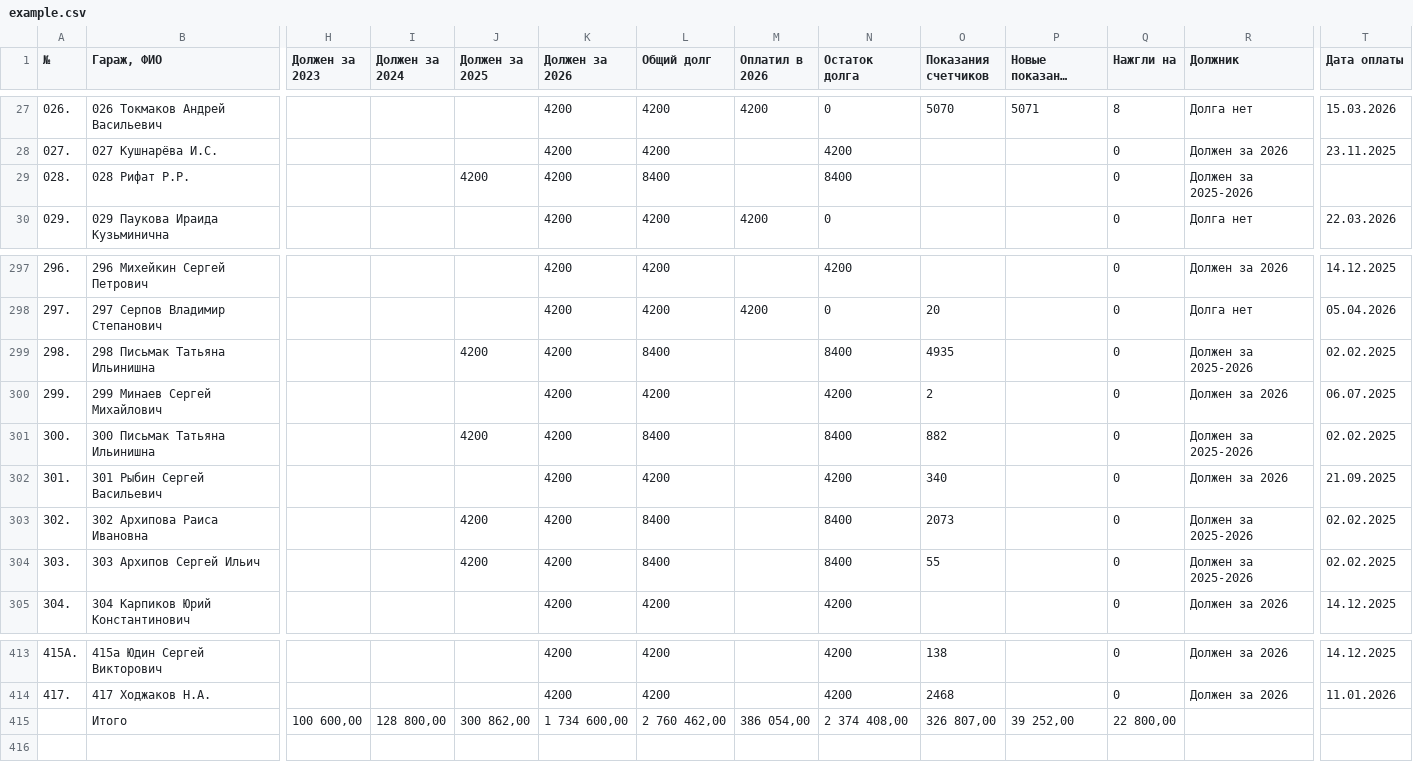
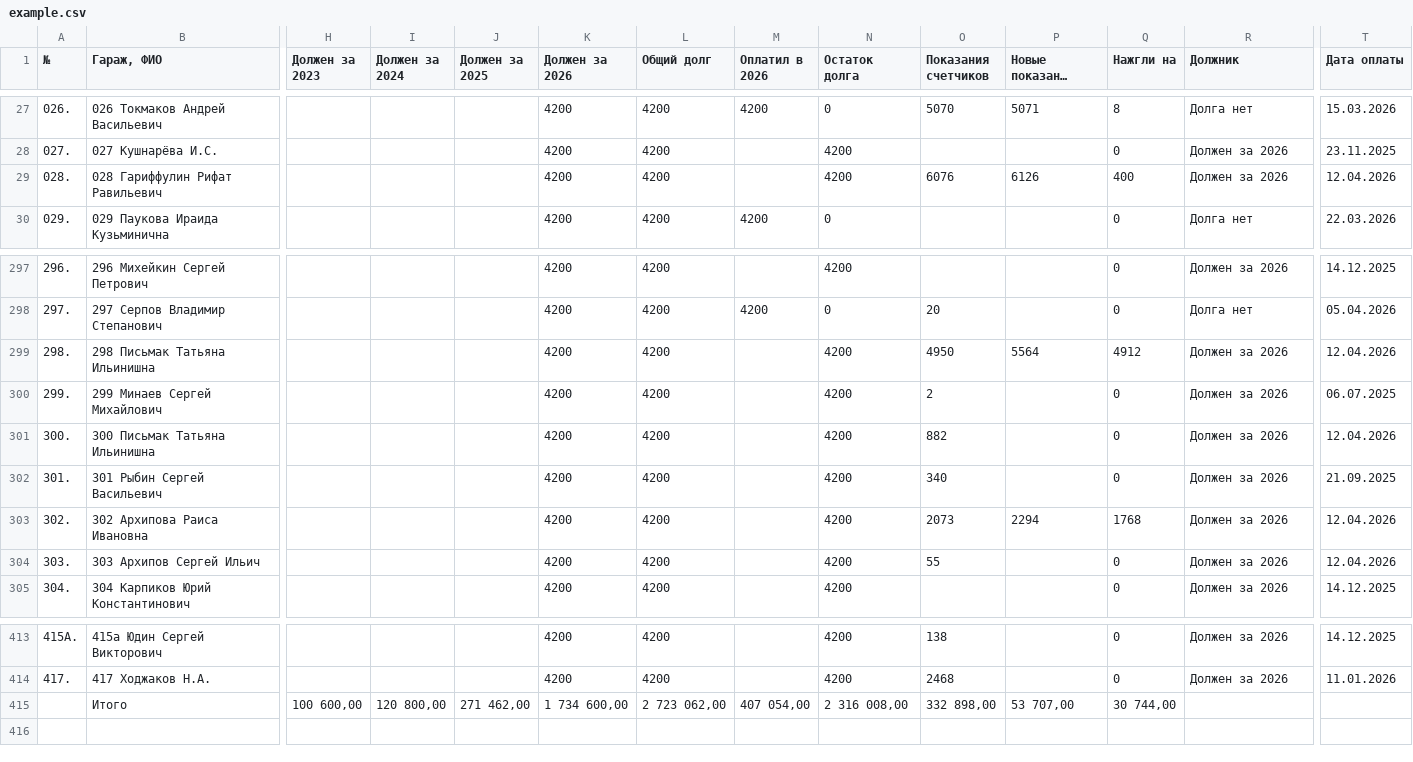
Before and after one commit to slaav1k/maxBotFakel, a CSV file: example.csv, drawn as a sheet; only a part is shown, gaps mark what is left out; long unchanged cells end in …; removed rows and columns are numbered as before the commit, all else as after; rows hold the shown columns only; the diff covers the shown part only; the diff names each change by its address in the sheet, - before the commit and + after, or states it on an @@ line.

```diff
--- a/example.csv
+++ b/example.csv
-B29 (Гараж, ФИО): 028 Рифат Р.Р.
+B29 (Гараж, ФИО): 028 Гариффулин Рифат Равильевич
-J29 (Должен за 2025): 4200
+J29 (Должен за 2025): (empty)
-L29 (Общий долг): 8400
+L29 (Общий долг): 4200
-N29 (Остаток долга): 8400
+N29 (Остаток долга): 4200
-O29 (Показания счетчиков): (empty)
+O29 (Показания счетчиков): 6076
-P29 (Новые показания счетчиков): (empty)
+P29 (Новые показания счетчиков): 6126
-Q29 (Нажгли на): 0
+Q29 (Нажгли на): 400
-R29 (Должник): Должен за 2025-2026
+R29 (Должник): Должен за 2026
-T29 (Дата оплаты): (empty)
+T29 (Дата оплаты): 12.04.2026
-J299 (Должен за 2025): 4200
+J299 (Должен за 2025): (empty)
-L299 (Общий долг): 8400
+L299 (Общий долг): 4200
-N299 (Остаток долга): 8400
+N299 (Остаток долга): 4200
-O299 (Показания счетчиков): 4935
+O299 (Показания счетчиков): 4950
-P299 (Новые показания счетчиков): (empty)
+P299 (Новые показания счетчиков): 5564
-Q299 (Нажгли на): 0
+Q299 (Нажгли на): 4912
-R299 (Должник): Должен за 2025-2026
+R299 (Должник): Должен за 2026
-T299 (Дата оплаты): 02.02.2025
+T299 (Дата оплаты): 12.04.2026
-J301 (Должен за 2025): 4200
+J301 (Должен за 2025): (empty)
-L301 (Общий долг): 8400
+L301 (Общий долг): 4200
-N301 (Остаток долга): 8400
+N301 (Остаток долга): 4200
-R301 (Должник): Должен за 2025-2026
+R301 (Должник): Должен за 2026
-T301 (Дата оплаты): 02.02.2025
+T301 (Дата оплаты): 12.04.2026
-J303:J304 (Должен за 2025): 4200
+J303:J304 (Должен за 2025): (empty)
-L303:L304 (Общий долг): 8400
+L303:L304 (Общий долг): 4200
-N303:N304 (Остаток долга): 8400
+N303:N304 (Остаток долга): 4200
-P303 (Новые показания счетчиков): (empty)
+P303 (Новые показания счетчиков): 2294
-Q303 (Нажгли на): 0
+Q303 (Нажгли на): 1768
-R303:R304 (Должник): Должен за 2025-2026
+R303:R304 (Должник): Должен за 2026
-T303:T304 (Дата оплаты): 02.02.2025
+T303:T304 (Дата оплаты): 12.04.2026
-row 415:  | Итого | 100 600,00 | 128 800,00 | 300 862,00 | 1 734 600,00 | 2 760 462,00 | 386 054,00 | 2 374 408,00 | 326 807,00 | 39 252,00 | 22 800,00
+row 415:  | Итого | 100 600,00 | 120 800,00 | 271 462,00 | 1 734 600,00 | 2 723 062,00 | 407 054,00 | 2 316 008,00 | 332 898,00 | 53 707,00 | 30 744,00
```
Also changed, not shown: 35 edited cells elsewhere in this file, numbers.csv, 1 other file.
